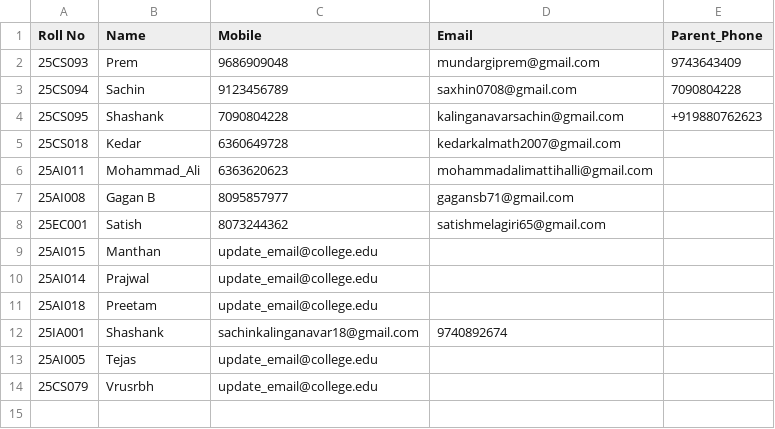
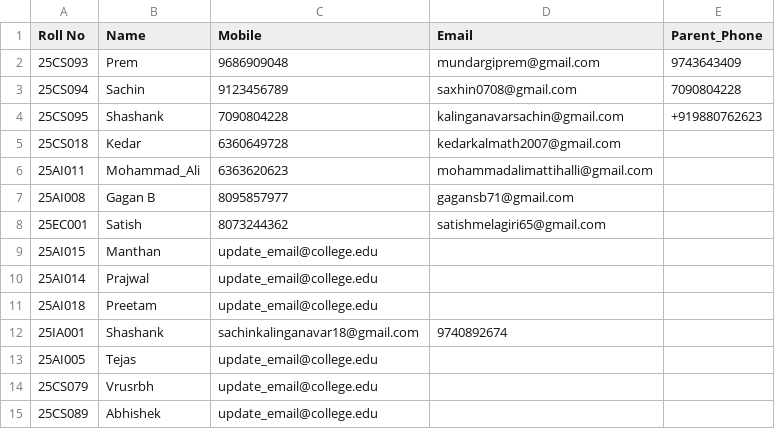
Before and after one commit to Sachinxcode-01/AI-Face-Attendance-System, a CSV file: data/students.csv, drawn as a sheet; the diff names each change by its address in the sheet, - before the commit and + after, or states it on an @@ line.

Commit message:
Optimize registration & login speed, log OTP, and speed up mobile splash screen

```diff
--- a/data/students.csv
+++ b/data/students.csv
+row 15: 25CS089 | Abhishek | update_email@college.edu
```
Also changed, not shown: 33 other files.
